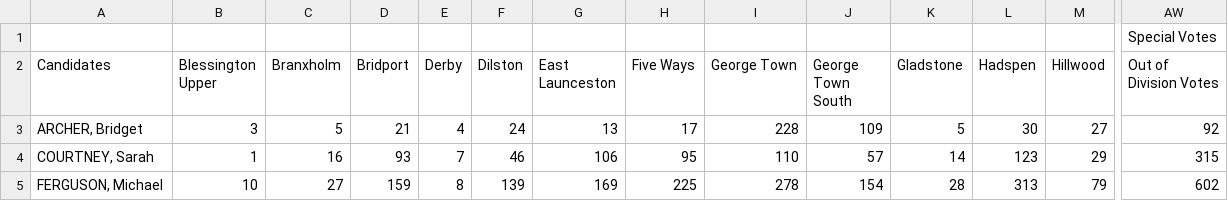
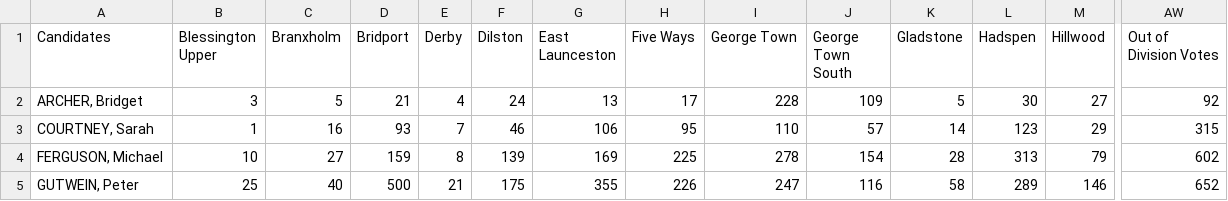
Before and after one commit to DamienIrving/election-analysis, a CSV file: data/State18-Bass-first-prefs-by-polling-places.csv, drawn as a sheet; only a part is shown, gaps mark what is left out; the shorter side is filled out with more unchanged rows; rows hold the shown columns only; the diff names each change by its address in the sheet, - before the commit and + after, or states it on an @@ line.

Commit message:
Clean up State18 extra lines

```diff
--- a/data/State18-Bass-first-prefs-by-polling-places.csv
+++ b/data/State18-Bass-first-prefs-by-polling-places.csv
-row 1:  |  |  |  |  |  |  |  |  |  |  |  |  | Special Votes
```
Also changed, not shown: data/State18-Braddon-first-prefs-by-polling-places.csv, data/State18-Clark-first-prefs-by-polling-places.csv, 7 other files.
